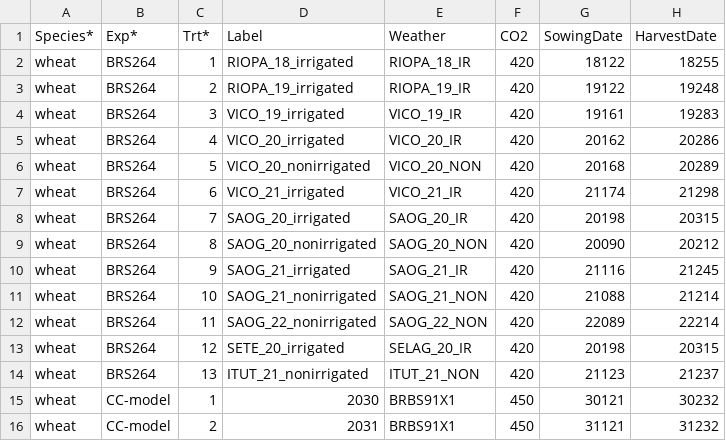
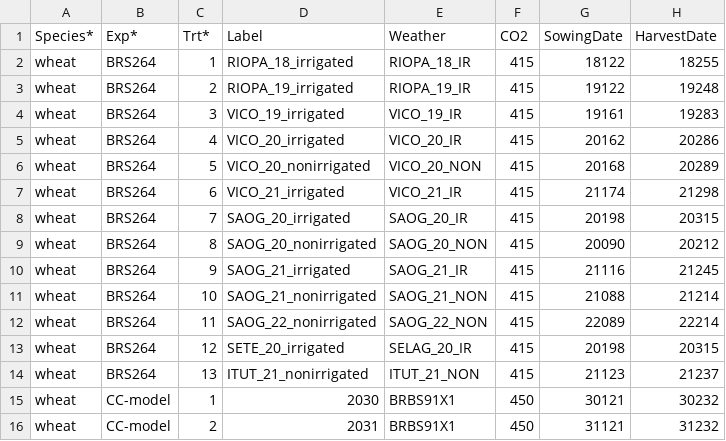
Before and after one commit to pwolper/SIMPLE-project, a CSV file: SIMPLE/Input/Treatment.csv, drawn as a sheet; only a part is shown; the diff names each change by its address in the sheet, - before the commit and + after, or states it on an @@ line.

Commit message:
changes CO2 levels to 415 ppm

```diff
--- a/SIMPLE/Input/Treatment.csv
+++ b/SIMPLE/Input/Treatment.csv
-F2:F14 (CO2): 420
+F2:F14 (CO2): 415
```
